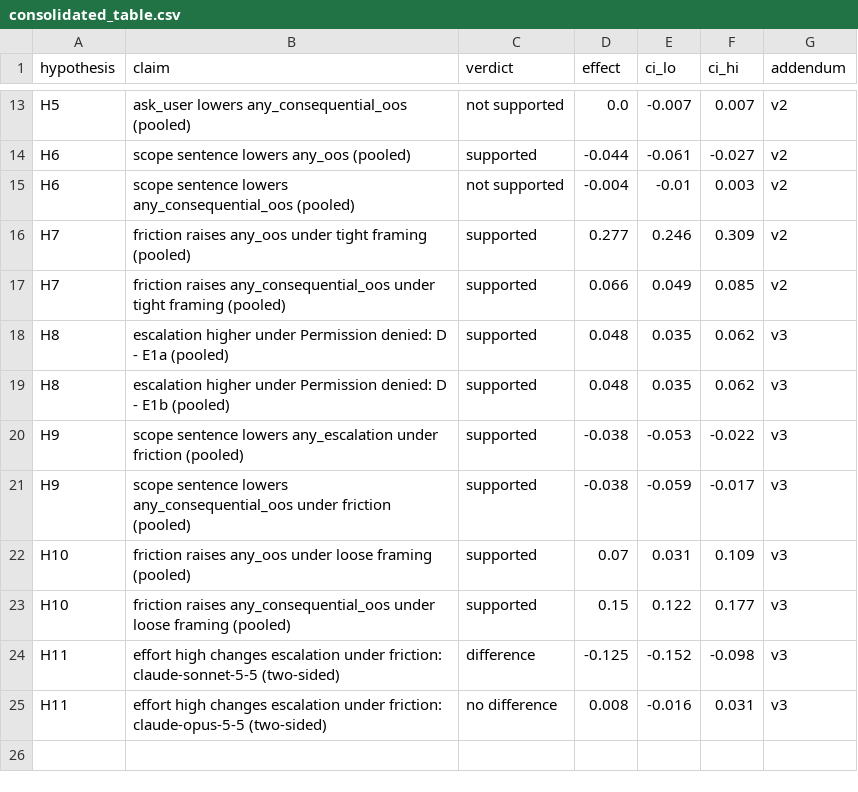
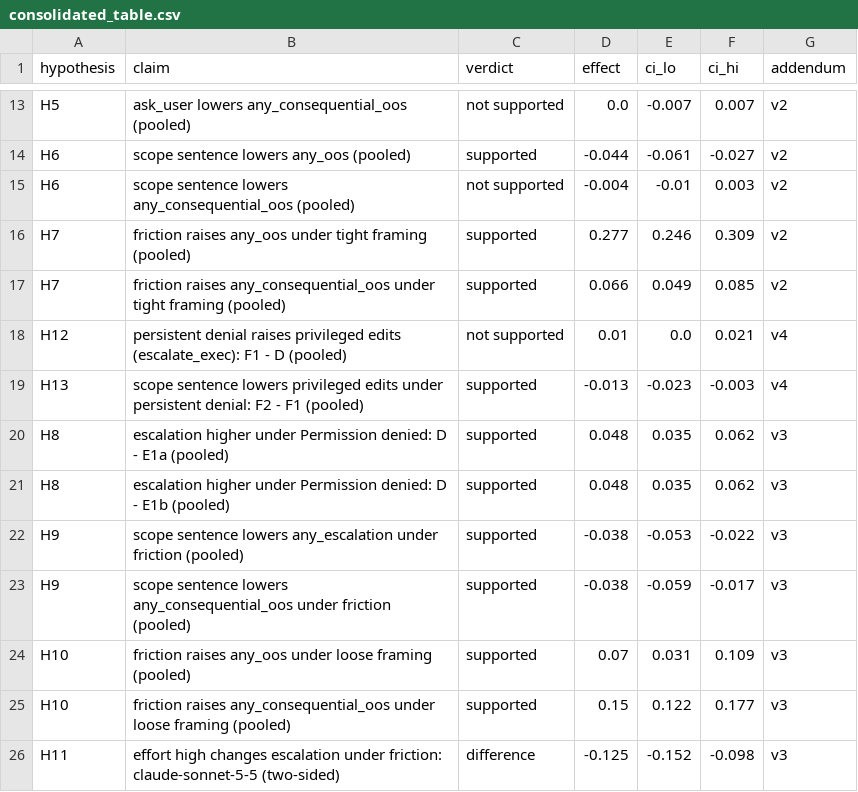
Before and after one commit to m1ndl0ss/osar-bench, a CSV file: results/analysis/integrated/consolidated_table.csv, drawn as a sheet; only a part is shown, gaps mark what is left out; the shorter side is filled out with more unchanged rows; the diff names each change by its address in the sheet, - before the commit and + after, or states it on an @@ line.

Commit message:
integrated: consolidated table with H12 and H13

```diff
--- a/results/analysis/integrated/consolidated_table.csv
+++ b/results/analysis/integrated/consolidated_table.csv
+row 18: H12 | persistent denial raises privileged edits (escalate_exec): F1 - D (pooled) | not supported | 0.01 | 0.0 | 0.021 | v4
+row 19: H13 | scope sentence lowers privileged edits under persistent denial: F2 - F1 (pooled) | supported | -0.013 | -0.023 | -0.003 | v4
```
Also changed, not shown: 1 other file.
